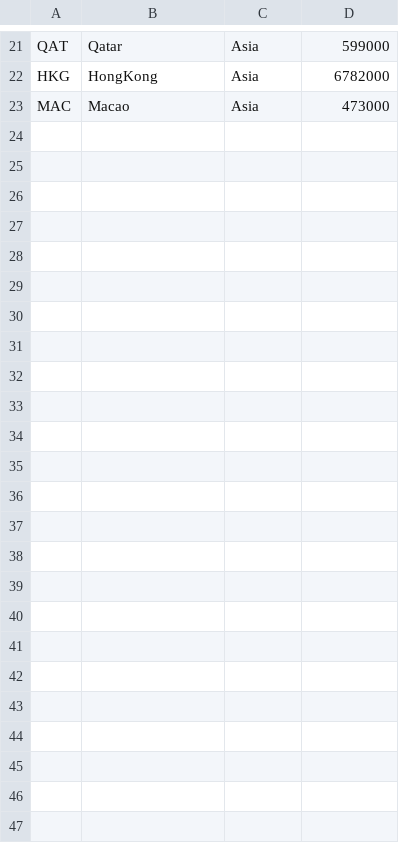
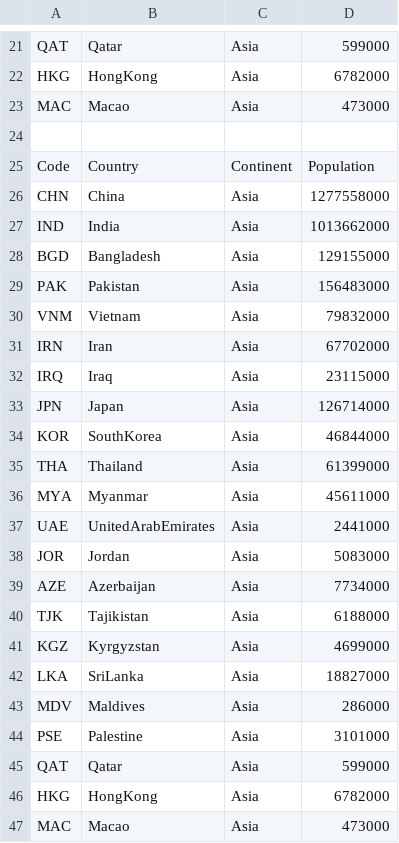
Before and after one commit to 40591091-ShannonKane/sem, a CSV file: Testerfile.csv, drawn as a sheet; only a part is shown, gaps mark what is left out; the diff names each change by its address in the sheet, - before the commit and + after, or states it on an @@ line.

Commit message:
Update Testerfile.csv

```diff
--- a/Testerfile.csv
+++ b/Testerfile.csv
+row 24: (empty)
+row 25: Code | Country | Continent | Population
+row 26: CHN | China | Asia | 1277558000
+row 27: IND | India | Asia | 1013662000
+row 28: BGD | Bangladesh | Asia | 129155000
+row 29: PAK | Pakistan | Asia | 156483000
+row 30: VNM | Vietnam | Asia | 79832000
+row 31: IRN | Iran | Asia | 67702000
+row 32: IRQ | Iraq | Asia | 23115000
+row 33: JPN | Japan | Asia | 126714000
+row 34: KOR | SouthKorea | Asia | 46844000
+row 35: THA | Thailand | Asia | 61399000
+row 36: MYA | Myanmar | Asia | 45611000
+row 37: UAE | UnitedArabEmirates | Asia | 2441000
+row 38: JOR | Jordan | Asia | 5083000
+row 39: AZE | Azerbaijan | Asia | 7734000
+row 40: TJK | Tajikistan | Asia | 6188000
+row 41: KGZ | Kyrgyzstan | Asia | 4699000
+row 42: LKA | SriLanka | Asia | 18827000
+row 43: MDV | Maldives | Asia | 286000
+row 44: PSE | Palestine | Asia | 3101000
+row 45: QAT | Qatar | Asia | 599000
+row 46: HKG | HongKong | Asia | 6782000
+row 47: MAC | Macao | Asia | 473000
```
